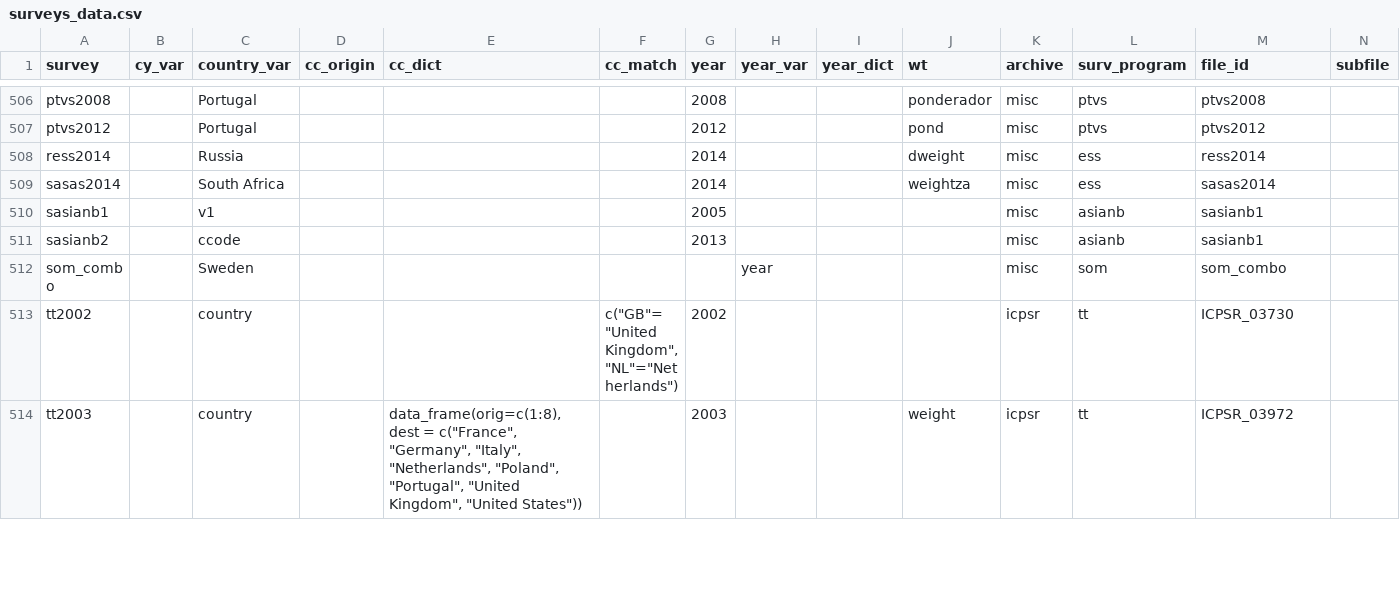
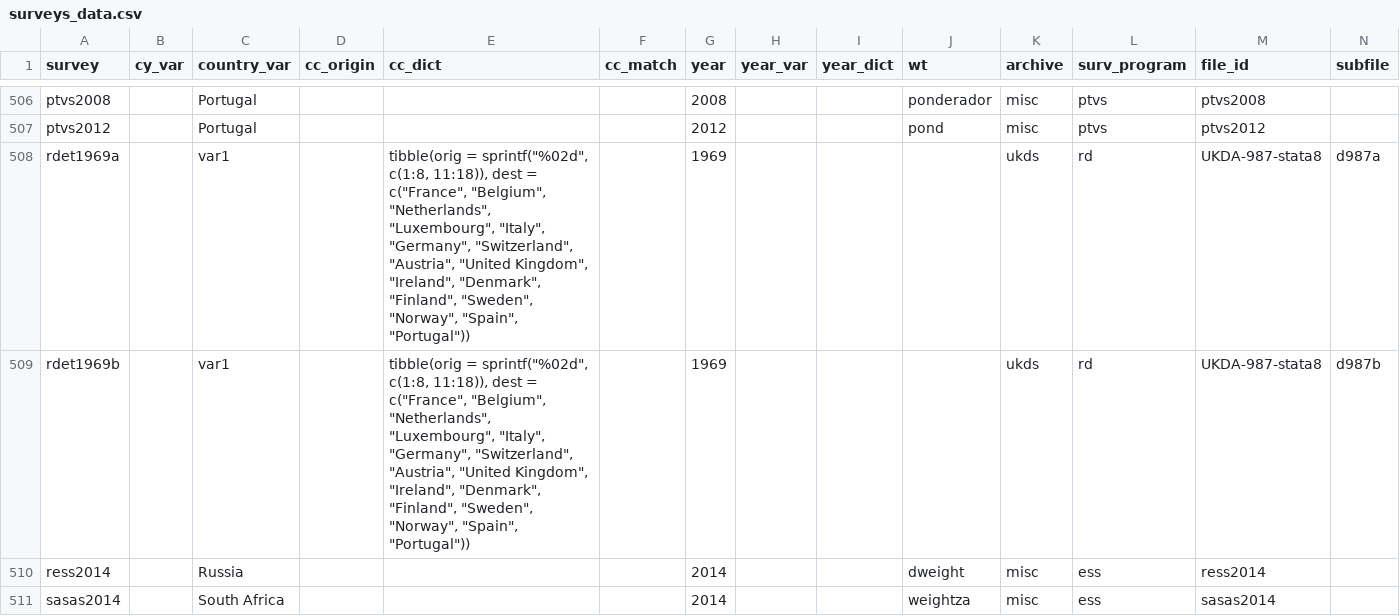
Before and after one commit to fsolt/DCPOtools, a CSV file: data/surveys_data.csv, drawn as a sheet; only a part is shown, gaps mark what is left out; the shorter side is filled out with more unchanged rows; rows hold the shown columns only; the diff names each change by its address in the sheet, - before the commit and + after, or states it on an @@ line.

Commit message:
add rdet1969; closes #25

```diff
--- a/data/surveys_data.csv
+++ b/data/surveys_data.csv
+row 508: rdet1969a |  | var1 |  | tibble(orig = sprintf("%02d", c(1:8, 11:18)), dest = c("France", "Belgium", "Netherlands", "Luxembourg", "Italy", "Germany", "Switzerland", "Austria", "United Kingdom", "Ireland", "Denmark", "Finland", "Sweden", "Norway", "Spain", "Portugal")) |  | 1969 |  |  |  | ukds | rd | UKDA-987-stata8 | d987a
+row 509: rdet1969b |  | var1 |  | tibble(orig = sprintf("%02d", c(1:8, 11:18)), dest = c("France", "Belgium", "Netherlands", "Luxembourg", "Italy", "Germany", "Switzerland", "Austria", "United Kingdom", "Ireland", "Denmark", "Finland", "Sweden", "Norway", "Spain", "Portugal")) |  | 1969 |  |  |  | ukds | rd | UKDA-987-stata8 | d987b
```
Also changed, not shown: 1 other file.
